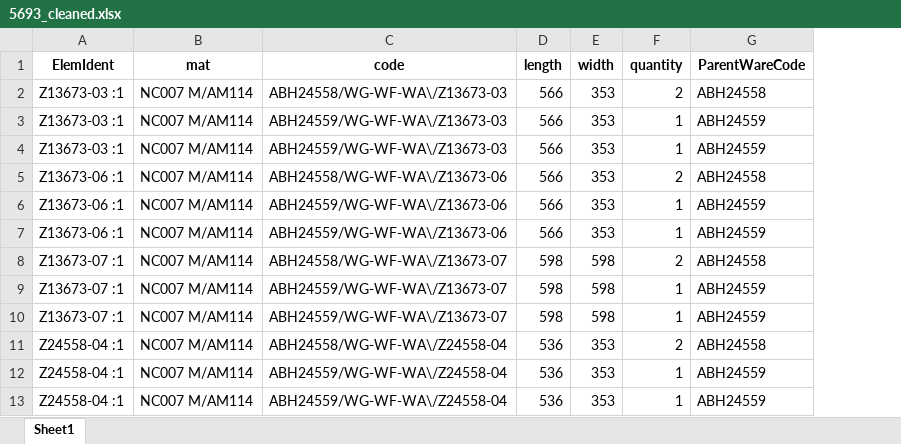
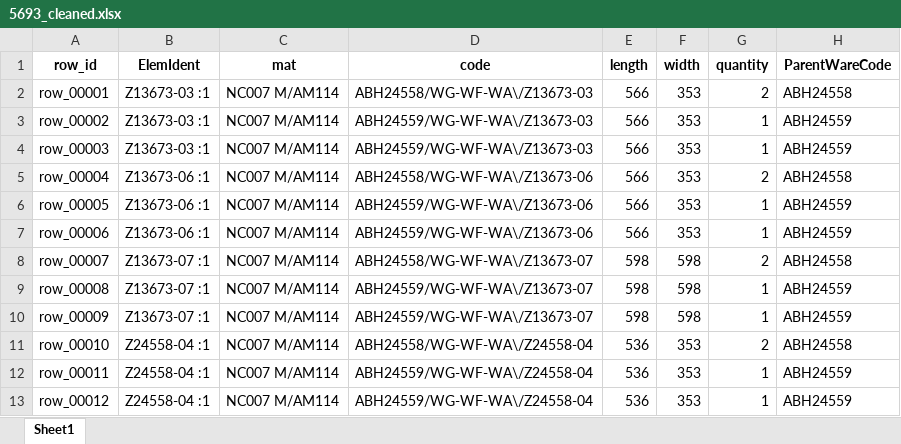
Before and after one commit to amkkashani/FJSP-Flexible-Job-Shop-Problem-, an Excel workbook: data/5693_cleaned.xlsx, sheet Sheet1, drawn as a sheet; only a part is shown; values as stored, in another font and other column widths than the file's, no borders; the diff names each change by its address in the sheet, - before the commit and + after, or states it on an @@ line.

```diff
--- a/data/5693_cleaned.xlsx (sheet Sheet1)
+++ b/data/5693_cleaned.xlsx (sheet Sheet1)
+column A (row_id), rows 2-13: row_00001 | row_00002 | row_00003 | row_00004 | row_00005 | row_00006 | row_00007 | row_00008 | row_00009 | row_00010 | row_00011 | row_00012
```
Also changed, not shown: data/5695_cleaned.xlsx, 11 other files.
